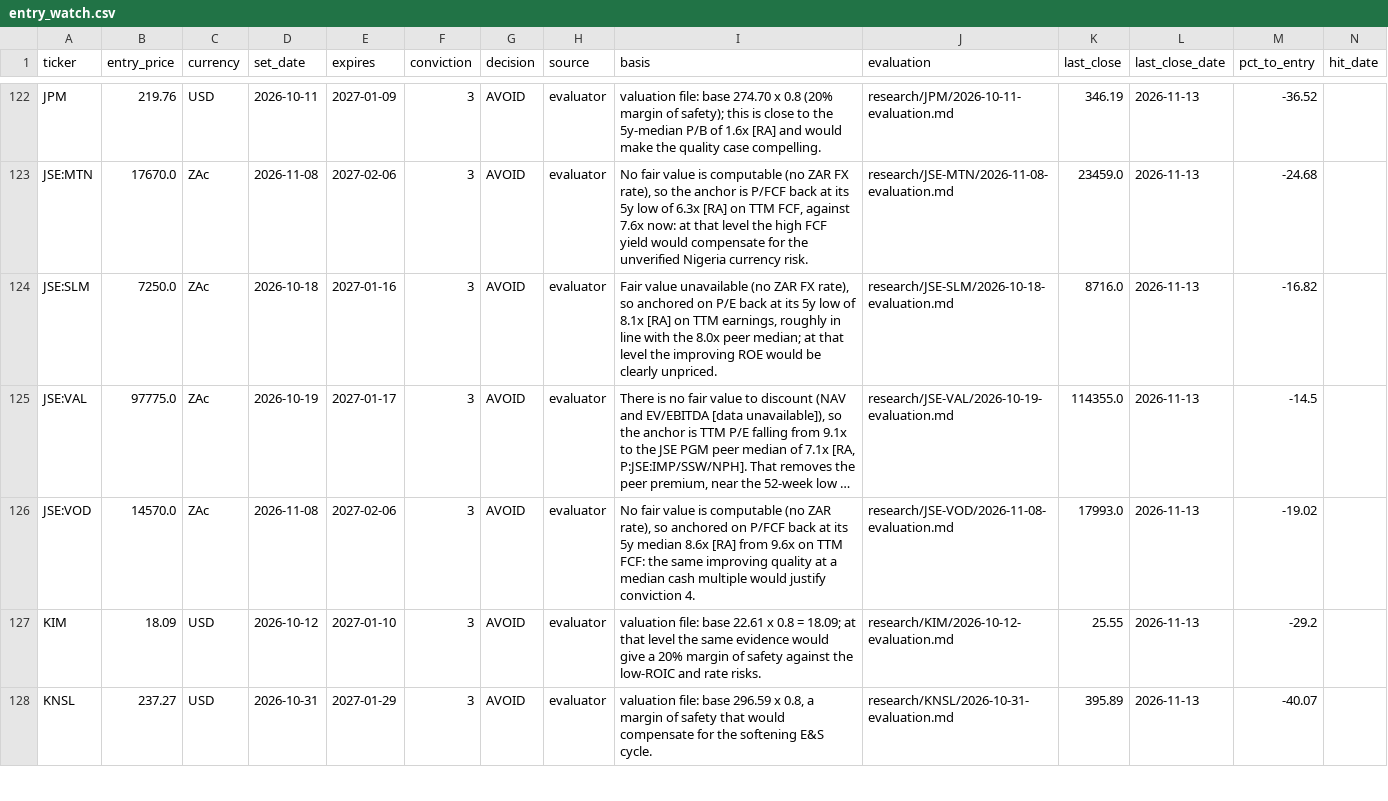
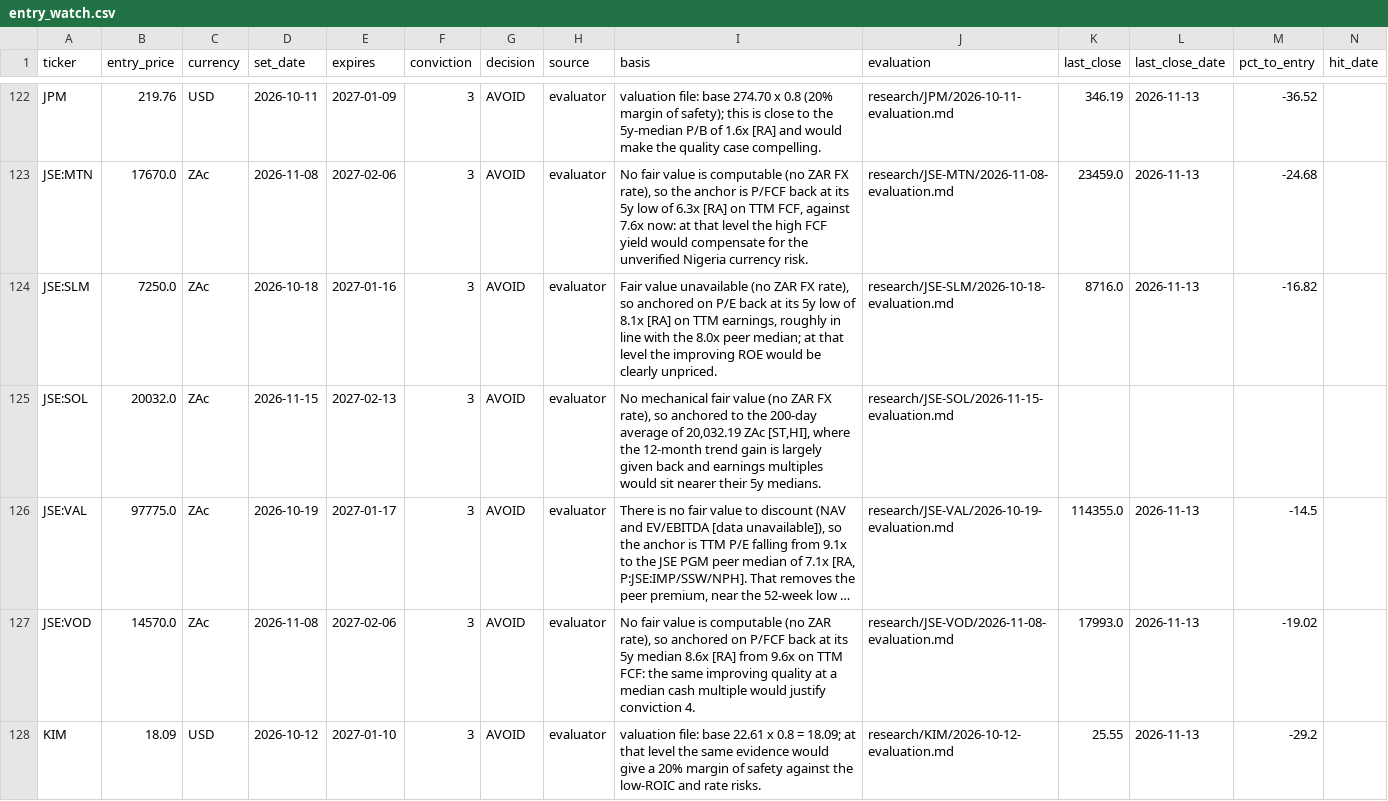
Before and after one commit to oskarajaspinall-cell/paper-portfolio, a CSV file: portfolio/entry_watch.csv, drawn as a sheet; only a part is shown, gaps mark what is left out; the shorter side is filled out with more unchanged rows; long unchanged cells end in …; rows hold the shown columns only; the diff covers the shown part only; the diff names each change by its address in the sheet, - before the commit and + after, or states it on an @@ line.

```diff
--- a/portfolio/entry_watch.csv
+++ b/portfolio/entry_watch.csv
+row 125: JSE:SOL | 20032.0 | ZAc | 2026-11-15 | 2027-02-13 | 3 | AVOID | evaluator | No mechanical fair value (no ZAR FX rate), so anchored to the 200-day average of 20,032.19 ZAc [ST,HI], where the 12-month trend gain is largely given back and earnings multiples would sit nearer their 5y medians. | research/JSE-SOL/2026-11-15-evaluation.md
```
Also changed, not shown: 2 added rows elsewhere in this file, portfolio/decisions.csv, reports/prescreen/2026-11-15.csv, 48 other files.
